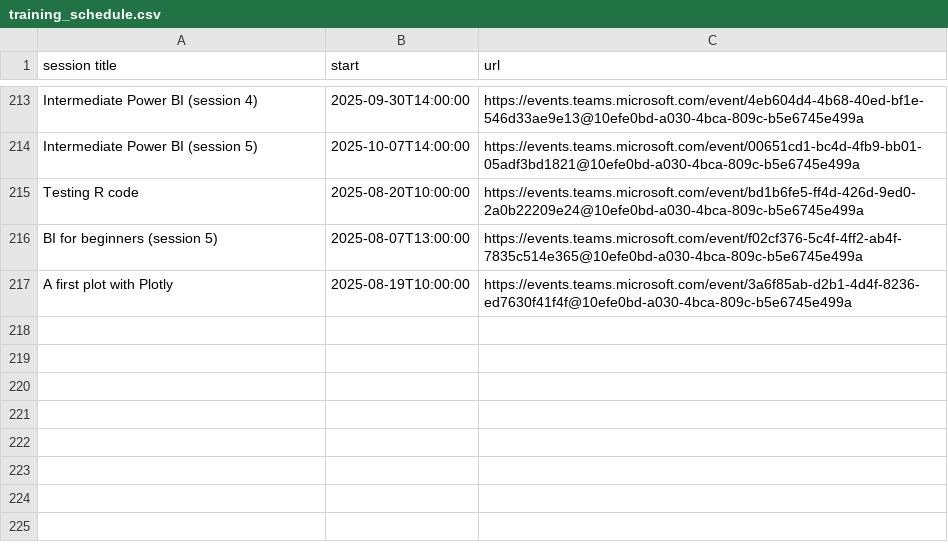
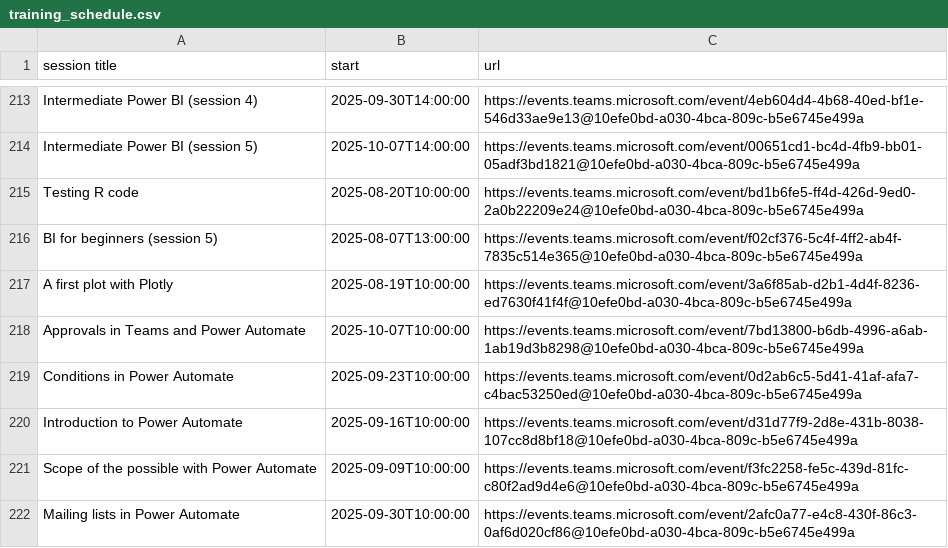
Before and after one commit to NES-DEW/KIND-training, a CSV file: data/training_schedule.csv, drawn as a sheet; only a part is shown, gaps mark what is left out; the diff names each change by its address in the sheet, - before the commit and + after, or states it on an @@ line.

Commit message:
added Power Automate training dates

```diff
--- a/data/training_schedule.csv
+++ b/data/training_schedule.csv
+row 218: Approvals in Teams and Power Automate | 2025-10-07T10:00:00 | https://events.teams.microsoft.com/event/7bd13800-b6db-4996-a6ab-1ab19d3b8298@10efe0bd-a030-4bca-809c-b5e6745e499a
+row 219: Conditions in Power Automate | 2025-09-23T10:00:00 | https://events.teams.microsoft.com/event/0d2ab6c5-5d41-41af-afa7-c4bac53250ed@10efe0bd-a030-4bca-809c-b5e6745e499a
+row 220: Introduction to Power Automate | 2025-09-16T10:00:00 | https://events.teams.microsoft.com/event/d31d77f9-2d8e-431b-8038-107cc8d8bf18@10efe0bd-a030-4bca-809c-b5e6745e499a
+row 221: Scope of the possible with Power Automate | 2025-09-09T10:00:00 | https://events.teams.microsoft.com/event/f3fc2258-fe5c-439d-81fc-c80f2ad9d4e6@10efe0bd-a030-4bca-809c-b5e6745e499a
+row 222: Mailing lists in Power Automate | 2025-09-30T10:00:00 | https://events.teams.microsoft.com/event/2afc0a77-e4c8-430f-86c3-0af6d020cf86@10efe0bd-a030-4bca-809c-b5e6745e499a
```
